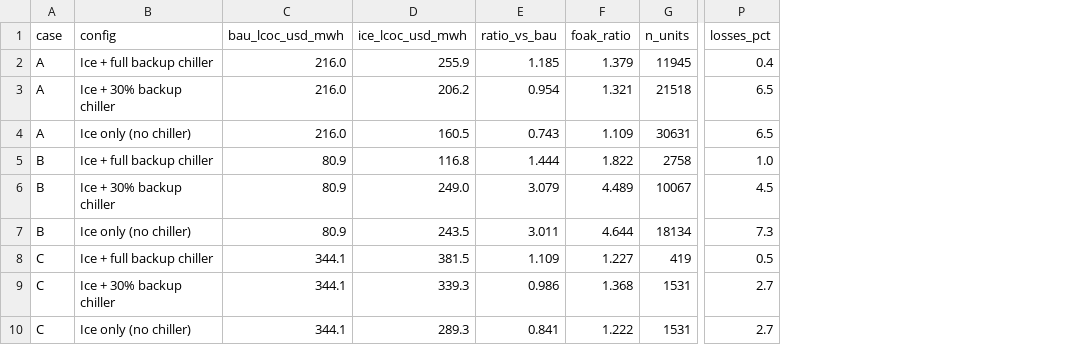
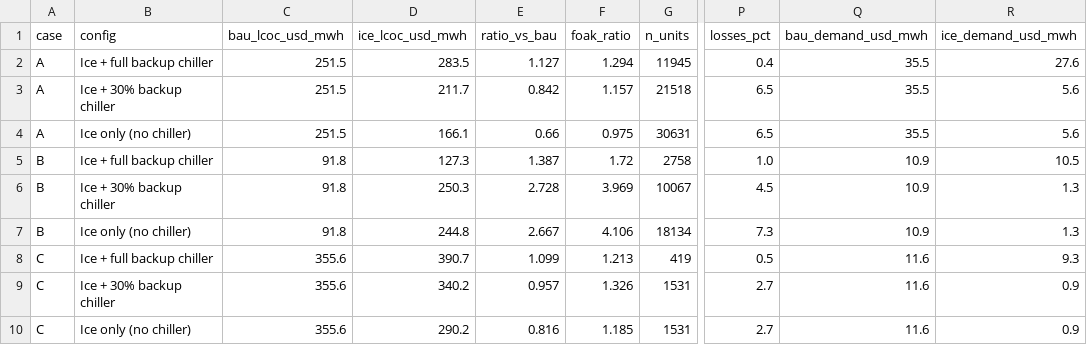
Before and after one commit to mallorysnowden/Thermosyphon-Moonshot, a CSV file: icebank_tea/outputs/summary.csv, drawn as a sheet; only a part is shown, gaps mark what is left out; the diff covers the shown part only; the diff names each change by its address in the sheet, - before the commit and + after, or states it on an @@ line.

```diff
--- a/icebank_tea/outputs/summary.csv
+++ b/icebank_tea/outputs/summary.csv
+column Q (bau_demand_usd_mwh), rows 2-10: 35.5 | 35.5 | 35.5 | 10.9 | 10.9 | 10.9 | 11.6 | 11.6 | 11.6
+column R (ice_demand_usd_mwh), rows 2-10: 27.6 | 5.6 | 5.6 | 10.5 | 1.3 | 1.3 | 9.3 | 0.9 | 0.9
-C2:C4 (bau_lcoc_usd_mwh): 216.0
+C2:C4 (bau_lcoc_usd_mwh): 251.5
-D2 (ice_lcoc_usd_mwh): 255.9
+D2 (ice_lcoc_usd_mwh): 283.5
-E2 (ratio_vs_bau): 1.185
+E2 (ratio_vs_bau): 1.127
-F2 (foak_ratio): 1.379
+F2 (foak_ratio): 1.294
-D3 (ice_lcoc_usd_mwh): 206.2
+D3 (ice_lcoc_usd_mwh): 211.7
-E3 (ratio_vs_bau): 0.954
+E3 (ratio_vs_bau): 0.842
-F3 (foak_ratio): 1.321
+F3 (foak_ratio): 1.157
-D4 (ice_lcoc_usd_mwh): 160.5
+D4 (ice_lcoc_usd_mwh): 166.1
-E4 (ratio_vs_bau): 0.743
+E4 (ratio_vs_bau): 0.66
-F4 (foak_ratio): 1.109
+F4 (foak_ratio): 0.975
-C5:C7 (bau_lcoc_usd_mwh): 80.9
+C5:C7 (bau_lcoc_usd_mwh): 91.8
-D5 (ice_lcoc_usd_mwh): 116.8
+D5 (ice_lcoc_usd_mwh): 127.3
-E5 (ratio_vs_bau): 1.444
+E5 (ratio_vs_bau): 1.387
-F5 (foak_ratio): 1.822
+F5 (foak_ratio): 1.72
-D6 (ice_lcoc_usd_mwh): 249.0
+D6 (ice_lcoc_usd_mwh): 250.3
-E6 (ratio_vs_bau): 3.079
+E6 (ratio_vs_bau): 2.728
-F6 (foak_ratio): 4.489
+F6 (foak_ratio): 3.969
-D7 (ice_lcoc_usd_mwh): 243.5
+D7 (ice_lcoc_usd_mwh): 244.8
-E7 (ratio_vs_bau): 3.011
+E7 (ratio_vs_bau): 2.667
-F7 (foak_ratio): 4.644
+F7 (foak_ratio): 4.106
-C8:C10 (bau_lcoc_usd_mwh): 344.1
+C8:C10 (bau_lcoc_usd_mwh): 355.6
-D8 (ice_lcoc_usd_mwh): 381.5
+D8 (ice_lcoc_usd_mwh): 390.7
-E8 (ratio_vs_bau): 1.109
+E8 (ratio_vs_bau): 1.099
-F8 (foak_ratio): 1.227
+F8 (foak_ratio): 1.213
-D9 (ice_lcoc_usd_mwh): 339.3
+D9 (ice_lcoc_usd_mwh): 340.2
-E9 (ratio_vs_bau): 0.986
+E9 (ratio_vs_bau): 0.957
-F9 (foak_ratio): 1.368
+F9 (foak_ratio): 1.326
-D10 (ice_lcoc_usd_mwh): 289.3
+D10 (ice_lcoc_usd_mwh): 290.2
-E10 (ratio_vs_bau): 0.841
+E10 (ratio_vs_bau): 0.816
-F10 (foak_ratio): 1.222
+F10 (foak_ratio): 1.185
```
Also changed, not shown: 12 edited cells elsewhere in this file, icebank_tea/outputs/sensitivity.csv, 7 other files.
